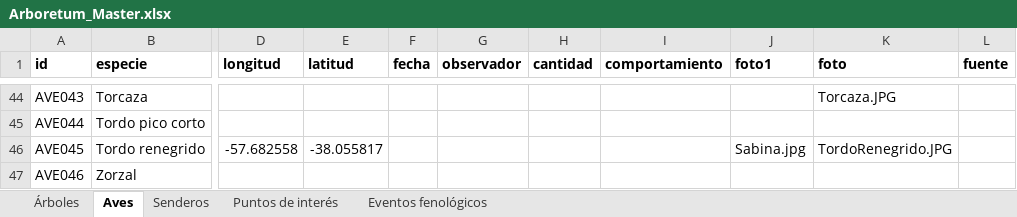
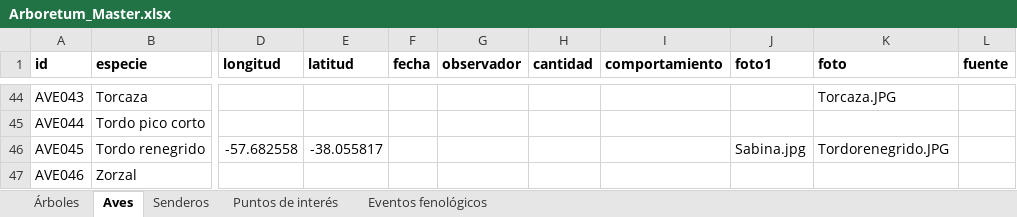
Before and after one commit to estancialaconstanciamdq/arboretum, an Excel workbook: data/Arboretum_Master.xlsx, sheet Aves, drawn as a sheet; only a part is shown, gaps mark what is left out; values as stored, in another font and other column widths than the file's, no borders; the diff names each change by its address in the sheet, - before the commit and + after, or states it on an @@ line.

```diff
--- a/data/Arboretum_Master.xlsx (sheet Aves)
+++ b/data/Arboretum_Master.xlsx (sheet Aves)
-K46 (foto): TordoRenegrido.JPG
+K46 (foto): Tordorenegrido.JPG
```
Also changed, not shown: 8 other files.
